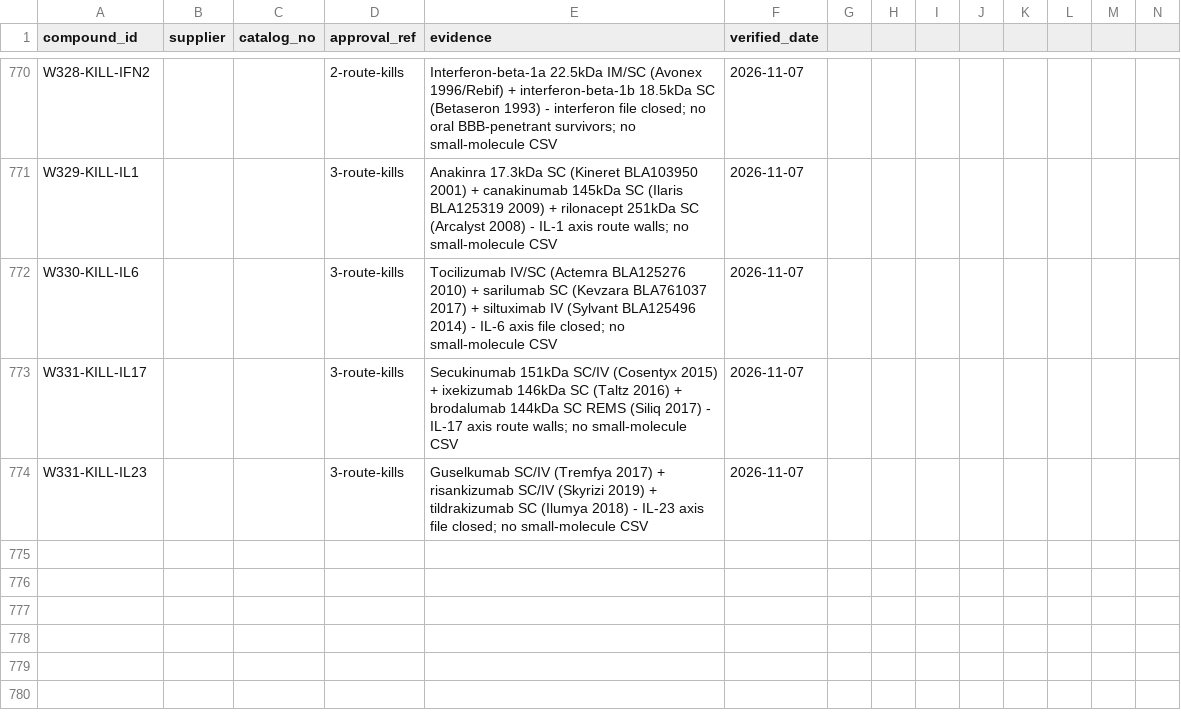
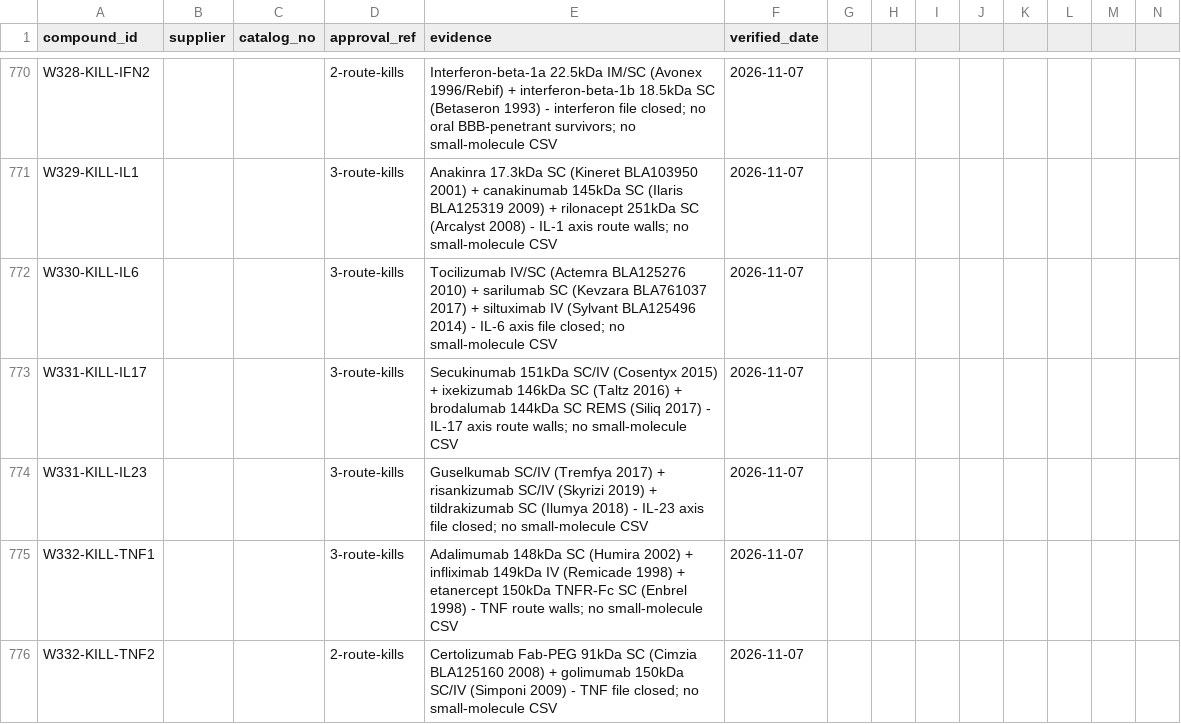
Before and after one commit to AegeanWorks/PNN, a CSV file: data/compounds/waves/obtainability_proofs.csv, drawn as a sheet; only a part is shown, gaps mark what is left out; rows hold the shown columns only; the diff names each change by its address in the sheet, - before the commit and + after, or states it on an @@ line.

Commit message:
feat(waves): wave332 TNF remainder 5 route kills

```diff
--- a/data/compounds/waves/obtainability_proofs.csv
+++ b/data/compounds/waves/obtainability_proofs.csv
+row 775: W332-KILL-TNF1 |  |  | 3-route-kills | Adalimumab 148kDa SC (Humira 2002) + infliximab 149kDa IV (Remicade 1998) + etanercept 150kDa TNFR-Fc SC (Enbrel 1998) - TNF route walls; no small-molecule CSV | 2026-11-07
+row 776: W332-KILL-TNF2 |  |  | 2-route-kills | Certolizumab Fab-PEG 91kDa SC (Cimzia BLA125160 2008) + golimumab 150kDa SC/IV (Simponi 2009) - TNF file closed; no small-molecule CSV | 2026-11-07
```
